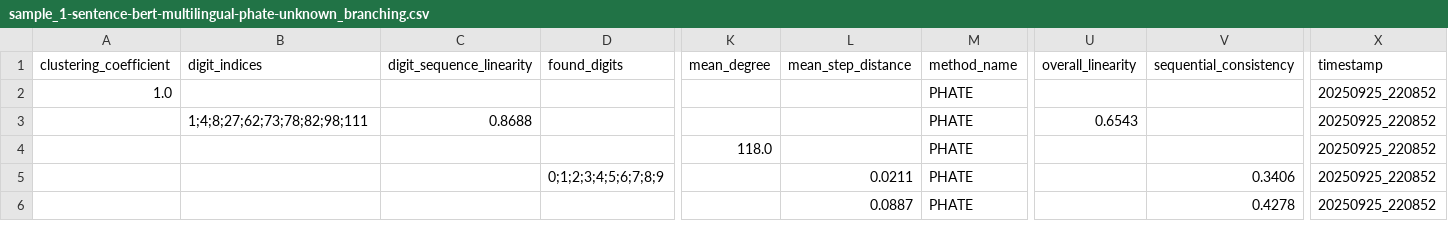
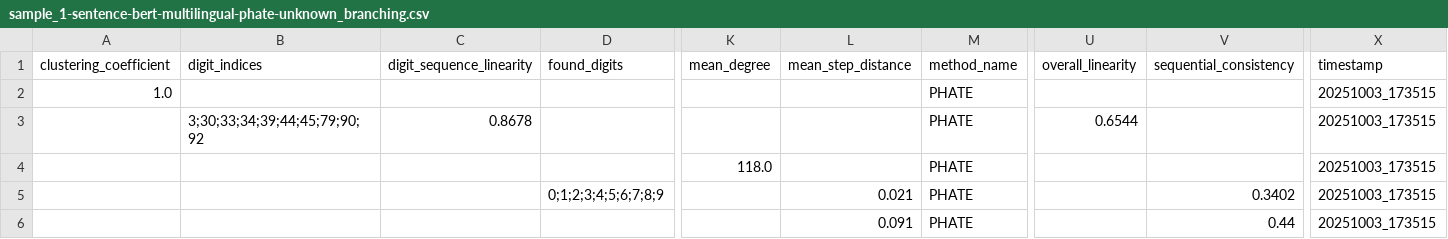
Before and after one commit to digital-duck/st_semantics, a CSV file: src/data/metrics/sample_1-sentence-bert-multilingual-phate-unknown_branching.csv, drawn as a sheet; only a part is shown, gaps mark what is left out; the diff names each change by its address in the sheet, - before the commit and + after, or states it on an @@ line.

```diff
--- a/src/data/metrics/sample_1-sentence-bert-multilingual-phate-unknown_branching.csv
+++ b/src/data/metrics/sample_1-sentence-bert-multilingual-phate-unknown_branching.csv
-X2:X6 (timestamp): 20250925_220852
+X2:X6 (timestamp): 20251003_173515
-B3 (digit_indices): 1;4;8;27;62;73;78;82;98;111
+B3 (digit_indices): 3;30;33;34;39;44;45;79;90;92
-C3 (digit_sequence_linearity): 0.8688
+C3 (digit_sequence_linearity): 0.8678
-U3 (overall_linearity): 0.6543
+U3 (overall_linearity): 0.6544
-L5 (mean_step_distance): 0.0211
+L5 (mean_step_distance): 0.021
-V5 (sequential_consistency): 0.3406
+V5 (sequential_consistency): 0.3402
-L6 (mean_step_distance): 0.0887
+L6 (mean_step_distance): 0.091
-V6 (sequential_consistency): 0.4278
+V6 (sequential_consistency): 0.44
```
Also changed, not shown: src/data/metrics/sample_1-sentence-bert-multilingual-phate-unknown_clustering.csv, src/data/metrics/sample_1-sentence-bert-multilingual-phate-unknown_summary.csv, 16 other files.
